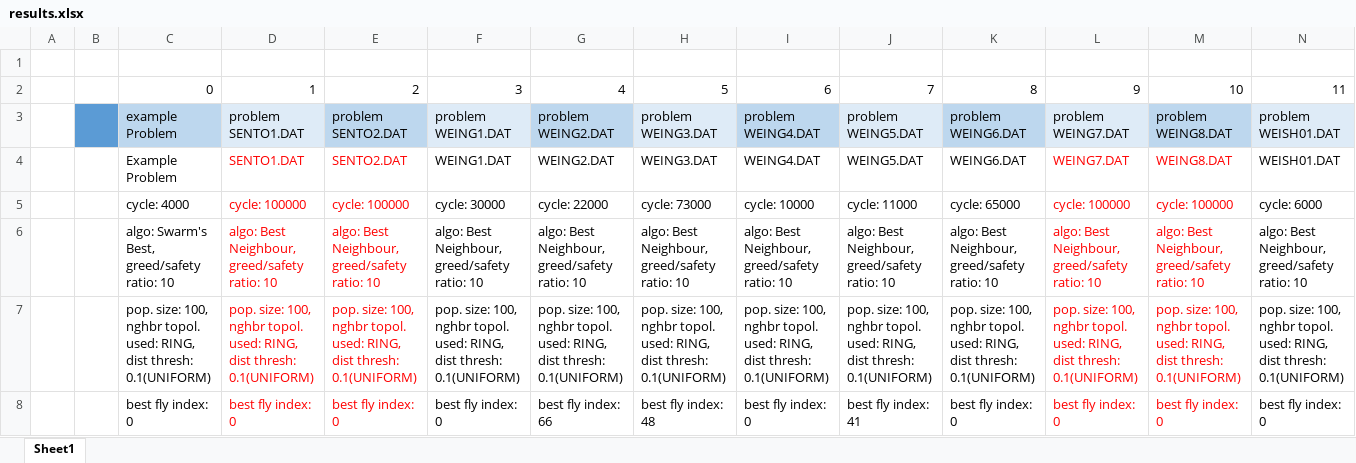
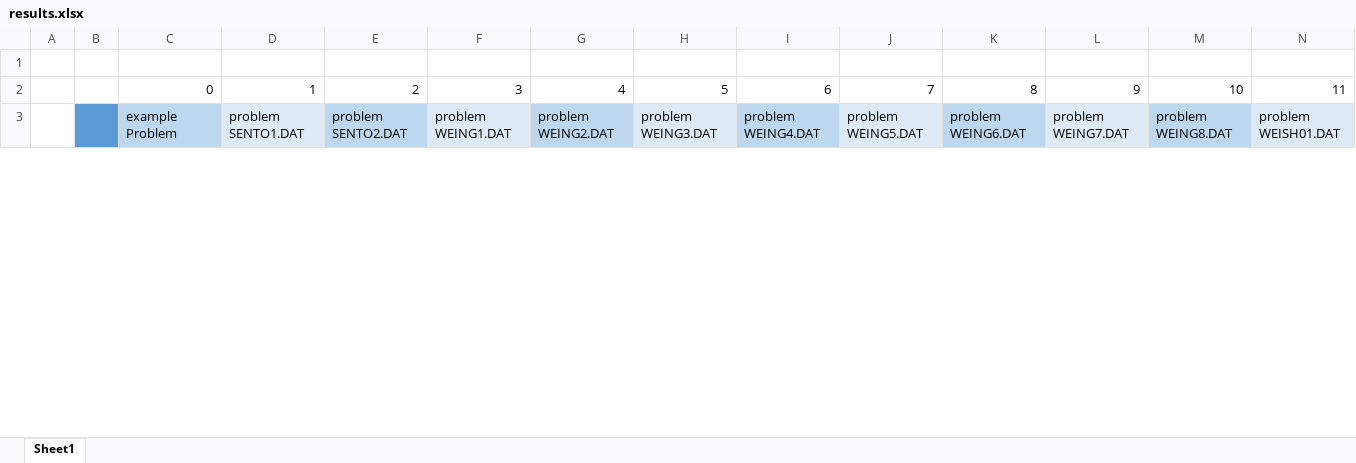
Before and after one commit to fpert041/DFO, an Excel workbook: examples/cpp/knapsack_hard/data/results.xlsx, sheet Sheet1, drawn as a sheet; only a part is shown; values as stored, in another font and other column widths than the file's, no borders; removed rows and columns are numbered as before the commit, all else as after; rows hold the shown columns only; the diff covers the shown part only; the diff names each change by its address in the sheet, - before the commit and + after, or states it on an @@ line.

```diff
--- a/examples/cpp/knapsack_hard/data/results.xlsx (sheet Sheet1)
+++ b/examples/cpp/knapsack_hard/data/results.xlsx (sheet Sheet1)
-row 4:  |  | Example Problem | SENTO1.DAT | SENTO2.DAT | WEING1.DAT | WEING2.DAT | WEING3.DAT | WEING4.DAT | WEING5.DAT | WEING6.DAT | WEING7.DAT | WEING8.DAT | WEISH01.DAT
-row 5:  |  | cycle: 4000 | cycle: 100000 | cycle: 100000 | cycle: 30000 | cycle: 22000 | cycle: 73000 | cycle: 10000 | cycle: 11000 | cycle: 65000 | cycle: 100000 | cycle: 100000 | cycle: 6000
-row 6:  |  | algo: Swarm's Best, greed/safety ratio: 10 | algo: Best Neighbour, greed/safety ratio: 10 | algo: Best Neighbour, greed/safety ratio: 10 | algo: Best Neighbour, greed/safety ratio: 10 | algo: Best Neighbour, greed/safety ratio: 10 | algo: Best Neighbour, greed/safety ratio: 10 | algo: Best Neighbour, greed/safety ratio: 10 | algo: Best Neighbour, greed/safety ratio: 10 | algo: Best Neighbour, greed/safety ratio: 10 | algo: Best Neighbour, greed/safety ratio: 10 | algo: Best Neighbour, greed/safety ratio: 10 | algo: Best Neighbour, greed/safety ratio: 10
-row 7:  |  | pop. size: 100, nghbr topol. used: RING, dist thresh: 0.1(UNIFORM) | pop. size: 100, nghbr topol. used: RING, dist thresh: 0.1(UNIFORM) | pop. size: 100, nghbr topol. used: RING, dist thresh: 0.1(UNIFORM) | pop. size: 100, nghbr topol. used: RING, dist thresh: 0.1(UNIFORM) | pop. size: 100, nghbr topol. used: RING, dist thresh: 0.1(UNIFORM) | pop. size: 100, nghbr topol. used: RING, dist thresh: 0.1(UNIFORM) | pop. size: 100, nghbr topol. used: RING, dist thresh: 0.1(UNIFORM) | pop. size: 100, nghbr topol. used: RING, dist thresh: 0.1(UNIFORM) | pop. size: 100, nghbr topol. used: RING, dist thresh: 0.1(UNIFORM) | pop. size: 100, nghbr topol. used: RING, dist thresh: 0.1(UNIFORM) | pop. size: 100, nghbr topol. used: RING, dist thresh: 0.1(UNIFORM) | pop. size: 100, nghbr topol. used: RING, dist thresh: 0.1(UNIFORM)
-row 8:  |  | best fly index: 0 | best fly index: 0 | best fly index: 0 | best fly index: 0 | best fly index: 66 | best fly index: 48 | best fly index: 0 | best fly index: 41 | best fly index: 0 | best fly index: 0 | best fly index: 0 | best fly index: 0
```
Also changed, not shown: 180 added rows, 19 removed rows and 62 edited cells elsewhere in this sheet, 26 other files.
